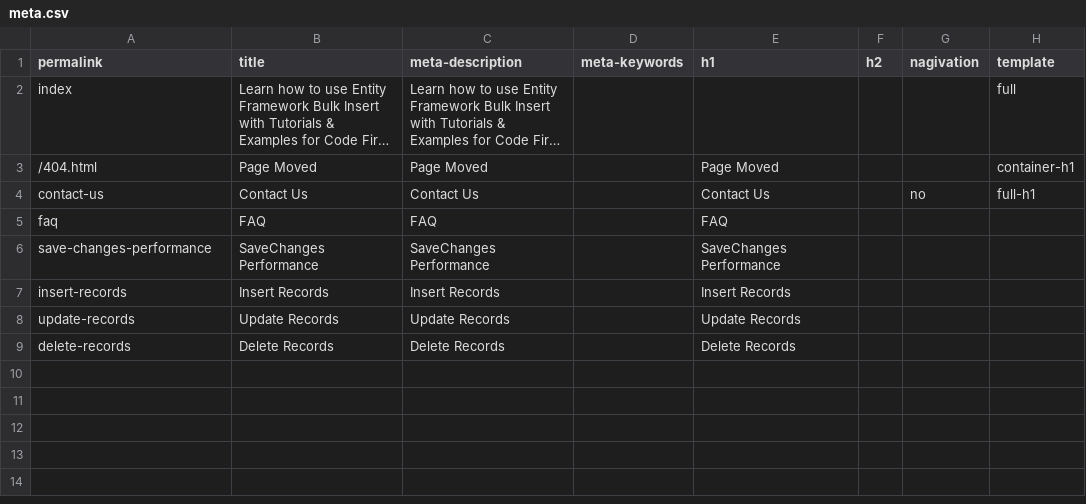
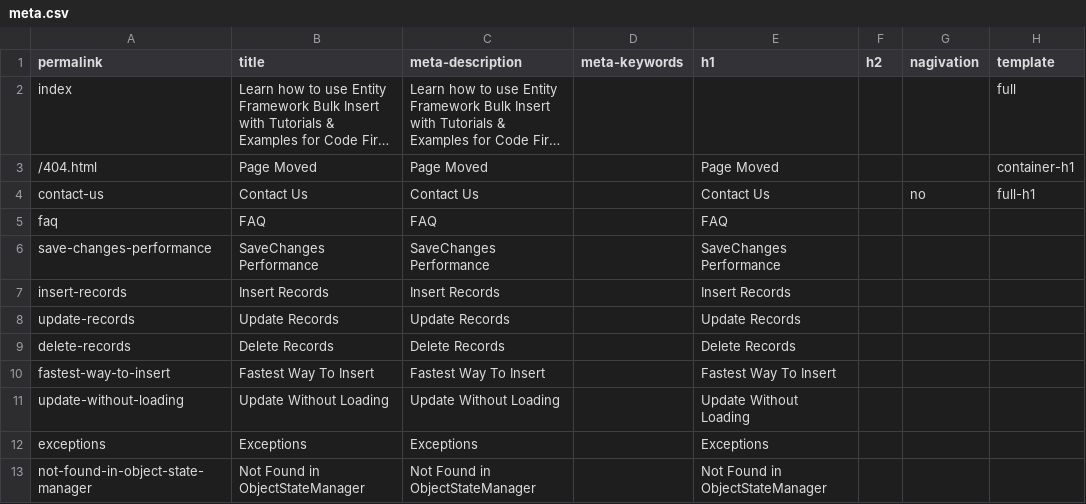
Before and after one commit to zzzprojects/EntityFramework-FAQ, a CSV file: docs/_data/meta.csv, drawn as a sheet; long unchanged cells end in ….

```diff
--- a/docs/_data/meta.csv
+++ b/docs/_data/meta.csv
@@ -9 +9,5 @@ update-records,Update Records,Update Records,,Update Records,,,
 delete-records,Delete Records,Delete Records,,Delete Records,,,
+fastest-way-to-insert,Fastest Way To Insert,Fastest Way To Insert,,Fastest Way To Insert,,,
+update-without-loading,Update Without Loading,Update Without Loading,,Update Without Loading,,,
+exceptions,Exceptions,Exceptions,,Exceptions,,,
+not-found-in-object-state-manager,Not Found in ObjectStateManager,Not Found in ObjectStateManager,,Not Found in ObjectStateManager,,,
```
Also changed, not shown: 11 other files.
